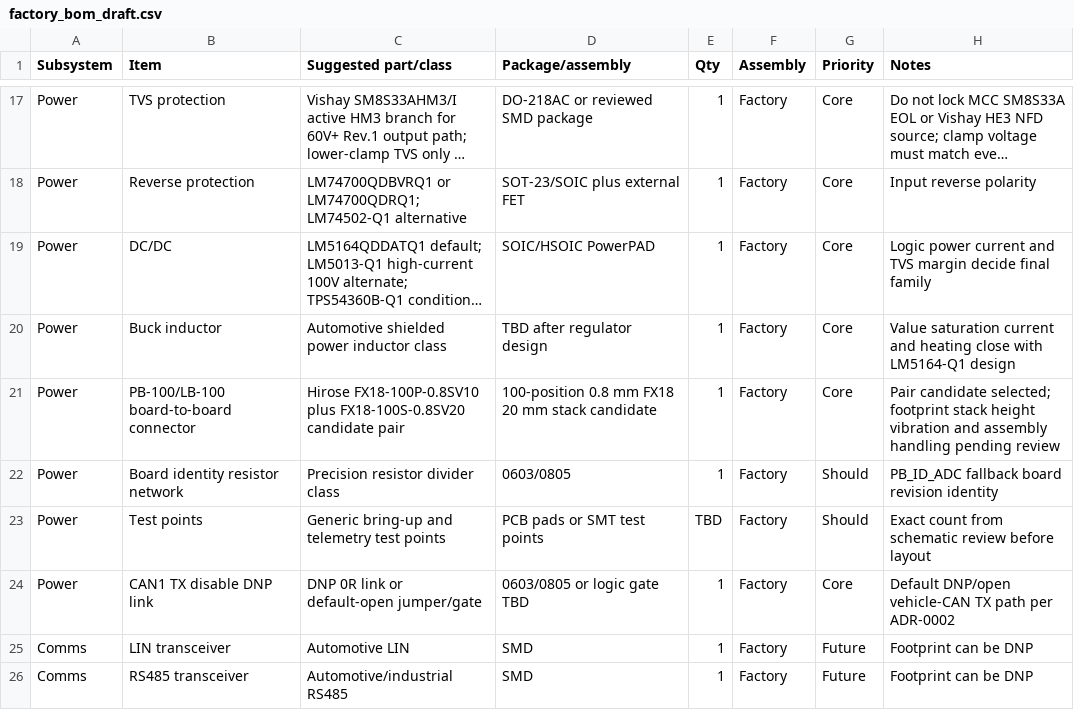
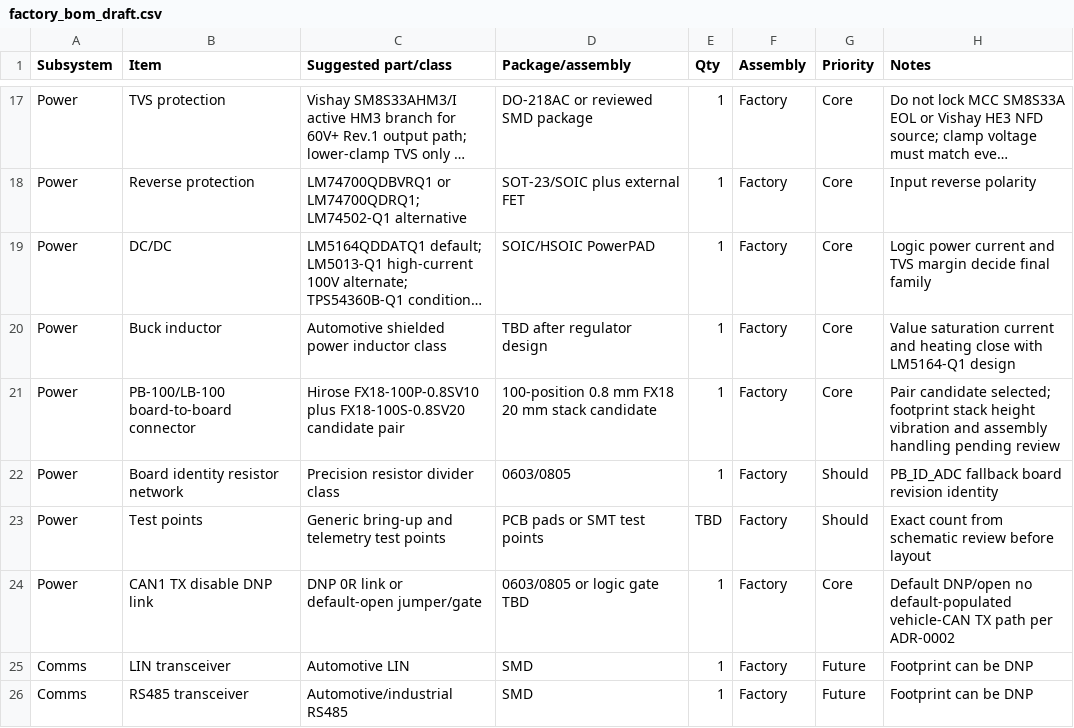
Before and after one commit to avlyubimov/svc-platform, a CSV file: production/bom/factory_bom_draft.csv, drawn as a sheet; only a part is shown, gaps mark what is left out; long unchanged cells end in ….

```diff
--- a/production/bom/factory_bom_draft.csv
+++ b/production/bom/factory_bom_draft.csv
@@ -23,3 +23,3 @@ Power,Board identity resistor network,Precision resistor divider class,0603/0805
 Power,Test points,Generic bring-up and telemetry test points,PCB pads or SMT test points,TBD,Factory,Should,Exact count from schematic review before layout
-Power,CAN1 TX disable DNP link,DNP 0R link or default-open jumper/gate,0603/0805 or logic gate TBD,1,Factory,Core,Default DNP/open vehicle-CAN TX path per ADR-0002
+Power,CAN1 TX disable DNP link,DNP 0R link or default-open jumper/gate,0603/0805 or logic gate TBD,1,Factory,Core,Default DNP/open no default-populated vehicle-CAN TX path per ADR-0002
 Comms,LIN transceiver,Automotive LIN,SMD,1,Factory,Future,Footprint can be DNP
```
Also changed, not shown: hardware/power-board/PB-100/PB-100-review-release-manifest.csv, hardware/power-board/PB-100/PB-100-schematic-freeze-gap-register.csv, 6 other files.
